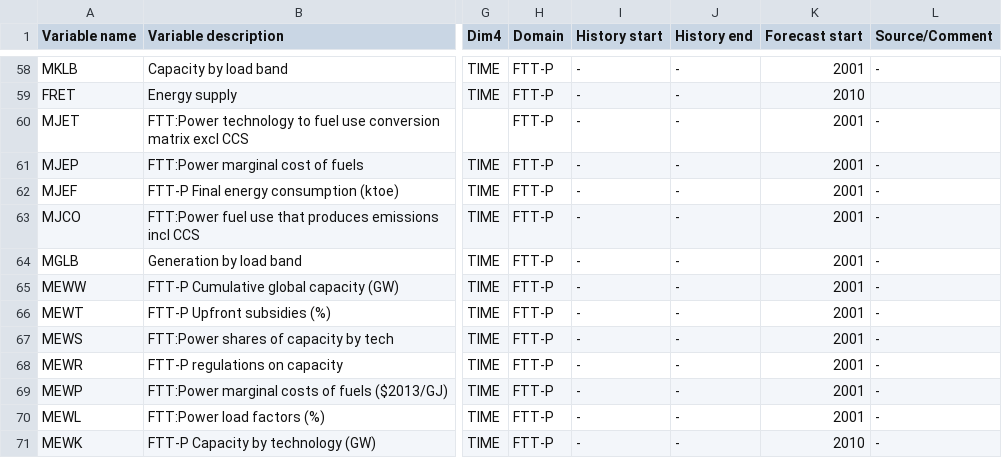
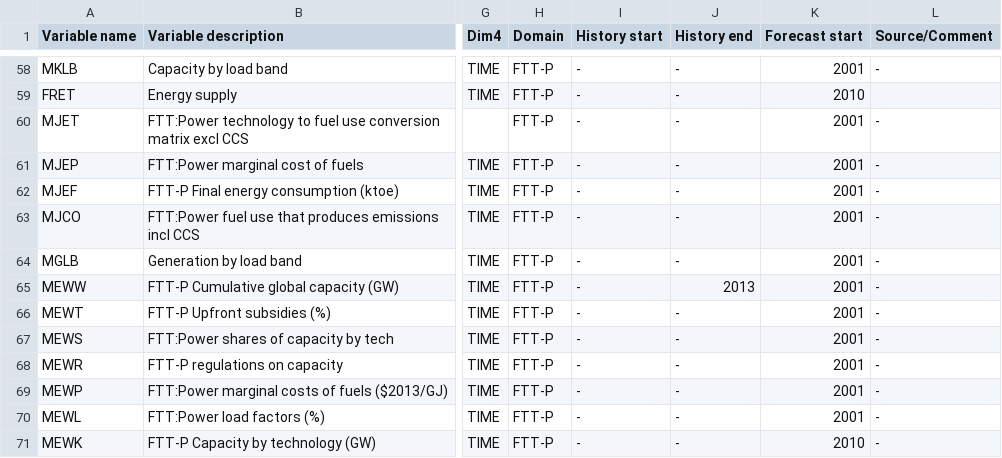
Before and after one commit to cpmodel/mset2, a CSV file: MINDSET_FTT_Power/Utilities/titles/VariableListing.csv, drawn as a sheet; only a part is shown, gaps mark what is left out; the diff names each change by its address in the sheet, - before the commit and + after, or states it on an @@ line.

Commit message:
Add histend for cumulative global capacity entry
Updated the year for cumulative global capacity in VariableListing.csv.

```diff
--- a/MINDSET_FTT_Power/Utilities/titles/VariableListing.csv
+++ b/MINDSET_FTT_Power/Utilities/titles/VariableListing.csv
-J65 (History end): -
+J65 (History end): 2013
```
